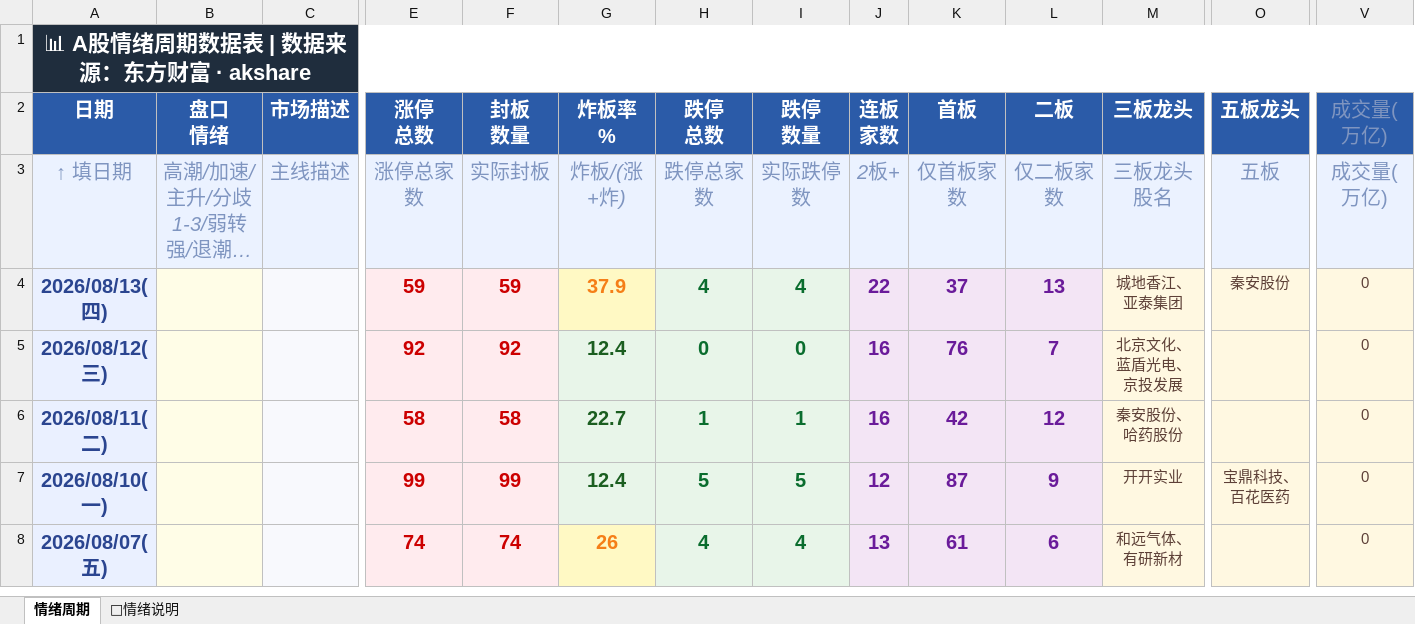
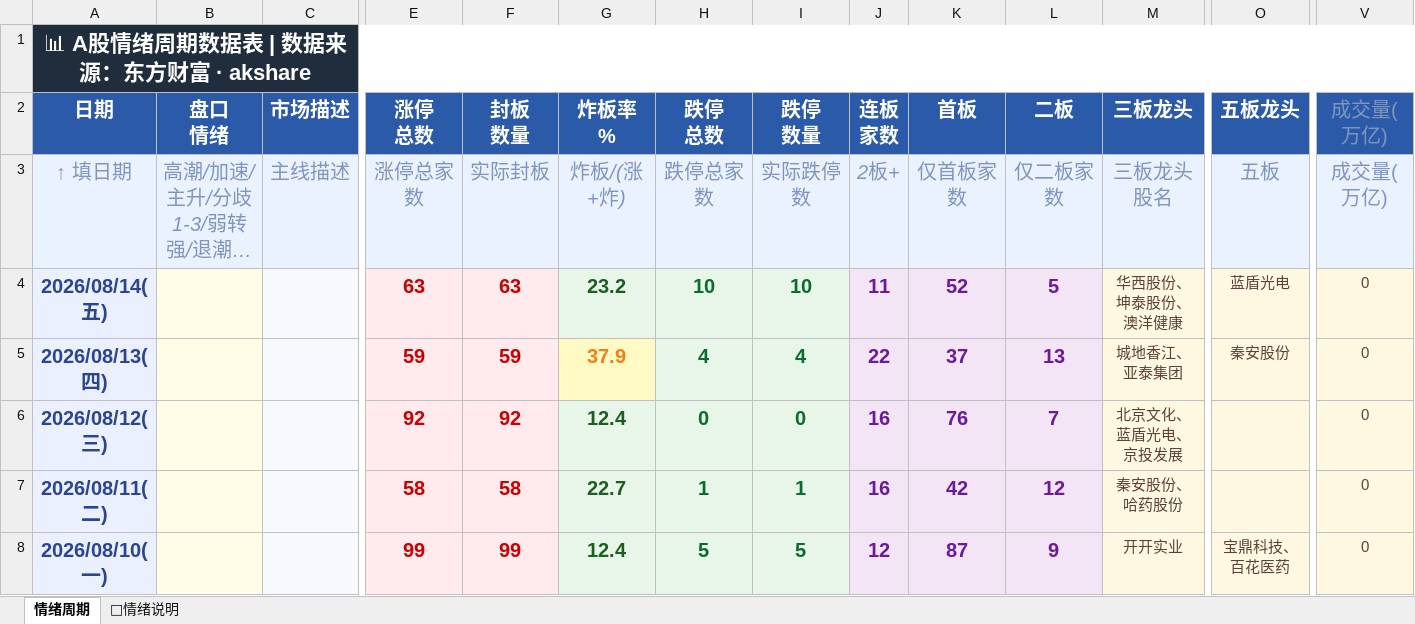
Before and after one commit to Buer97/KHOENIX, an Excel workbook: 情绪周期.xlsx, sheet 情绪周期, drawn as a sheet; only a part is shown, gaps mark what is left out; the shorter side is filled out with more unchanged rows; long unchanged cells end in …; values as stored, in another font and other column widths than the file's, no borders; rows hold the shown columns only; the diff names each change by its address in the sheet, - before the commit and + after, or states it on an @@ line.

```diff
--- a/情绪周期.xlsx (sheet 情绪周期)
+++ b/情绪周期.xlsx (sheet 情绪周期)
+row 4: 2026/08/14(五) |  |  | 63 | 63 | 23.2 | 10 | 10 | 11 | 52 | 5 | 华西股份、坤泰股份、澳洋健康 | 蓝盾光电 | 0
```
